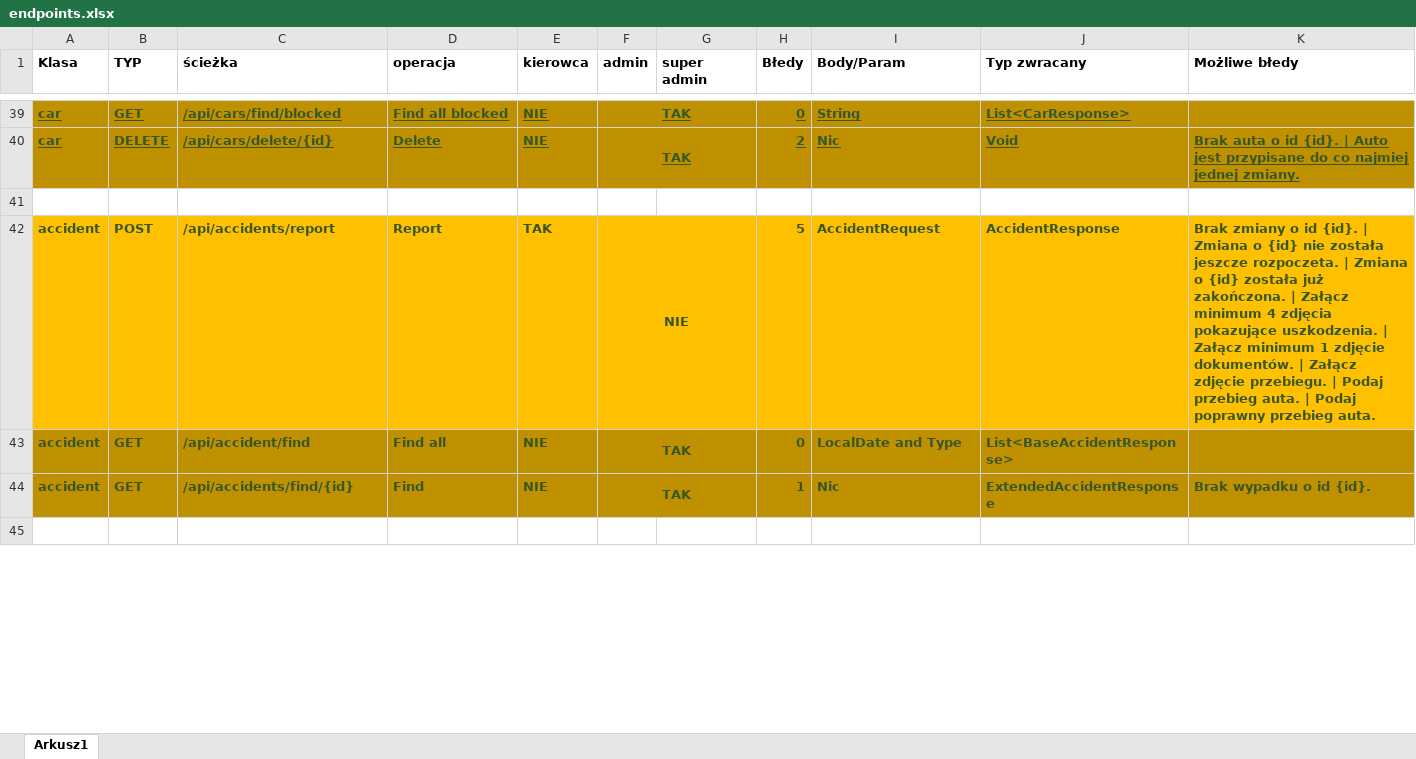
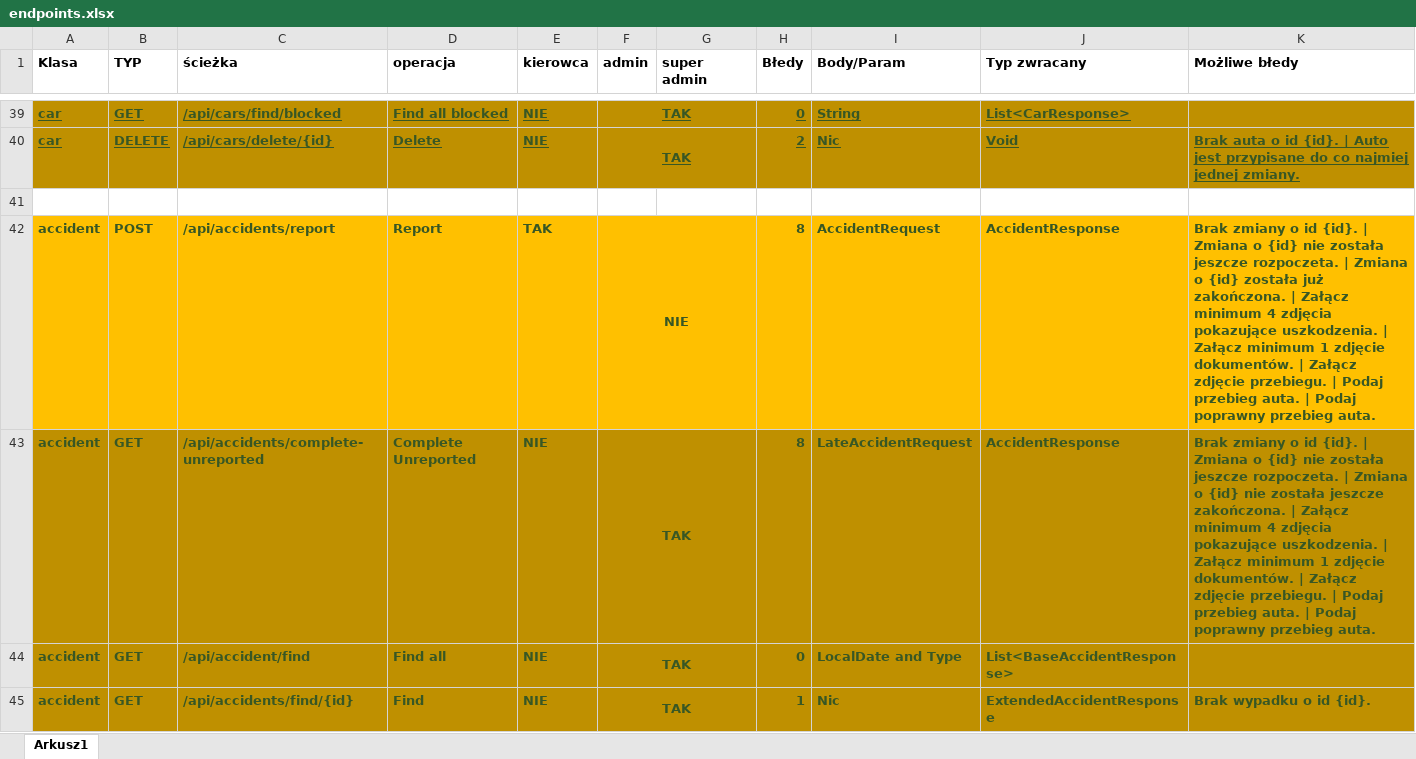
Before and after one commit to PiotrCiosmak/Automotive-partner-backend, an Excel workbook: docs/endpoints.xlsx, sheet Arkusz1, drawn as a sheet; only a part is shown, gaps mark what is left out; the shorter side is filled out with more unchanged rows; values as stored, in another font and other column widths than the file's, no borders; the diff names each change by its address in the sheet, - before the commit and + after, or states it on an @@ line.

```diff
--- a/docs/endpoints.xlsx (sheet Arkusz1)
+++ b/docs/endpoints.xlsx (sheet Arkusz1)
-H42 (Błedy): 5
+H42 (Błedy): 8
+row 43: accident | GET | /api/accidents/complete-unreported | Complete Unreported | NIE | TAK |  | 8 | LateAccidentRequest | AccidentResponse | Brak zmiany o id {id}. | Zmiana o {id} nie została jeszcze rozpoczeta. | Zmiana o {id} nie została jeszcze zakończona. | Załącz minimum 4 zdjęcia pokazujące uszkodzenia. | Załącz minimum 1 zdjęcie dokumentów. | Załącz zdjęcie przebiegu. | Podaj przebieg auta. | Podaj poprawny przebieg auta.
```
Also changed, not shown: 5 other files.
